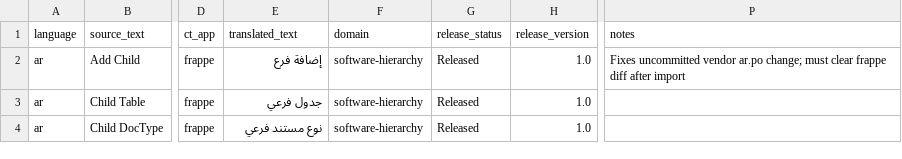
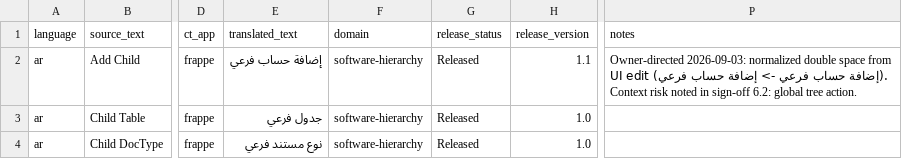
Before and after one commit to MohamedElrefae/constructionerp, a CSV file: construction/data/translations/approved_ar_overrides.csv, drawn as a sheet; only a part is shown, gaps mark what is left out; the diff names each change by its address in the sheet, - before the commit and + after, or states it on an @@ line.

Commit message:
feat: normalize Add Child to v1.1, harden manual translation workflow, add diagnose tool
- payload v1.1: Add Child -> إضافة حساب فرعي (owner-directed, single space);
  import updated runtime + catalog display, drift false
- loader: skip runtime rows with empty translated_text (would blank UI strings)
- validate: reject empty translated_text on runtime rows (catalog exempt)
- diagnose_translation(): whitelisted self-diagnosis returning po/runtime/
  effective + verdict (translated | pending_release | empty_upstream | missing)
  so any future 'in list but not in UI' report is instantly explainable

```diff
--- a/construction/data/translations/approved_ar_overrides.csv
+++ b/construction/data/translations/approved_ar_overrides.csv
-E2 (translated_text): إضافة فرع
+E2 (translated_text): إضافة حساب فرعي
-H2 (release_version): 1.0
+H2 (release_version): 1.1
-P2 (notes): Fixes uncommitted vendor ar.po change; must clear frappe diff after import
+P2 (notes): Owner-directed 2026-09-03: normalized double space from UI edit (إضافة حساب فرعي -> إضافة حساب فرعي). Context risk noted in sign-off 6.2: global tree action.
```
Also changed, not shown: 3 other files.
